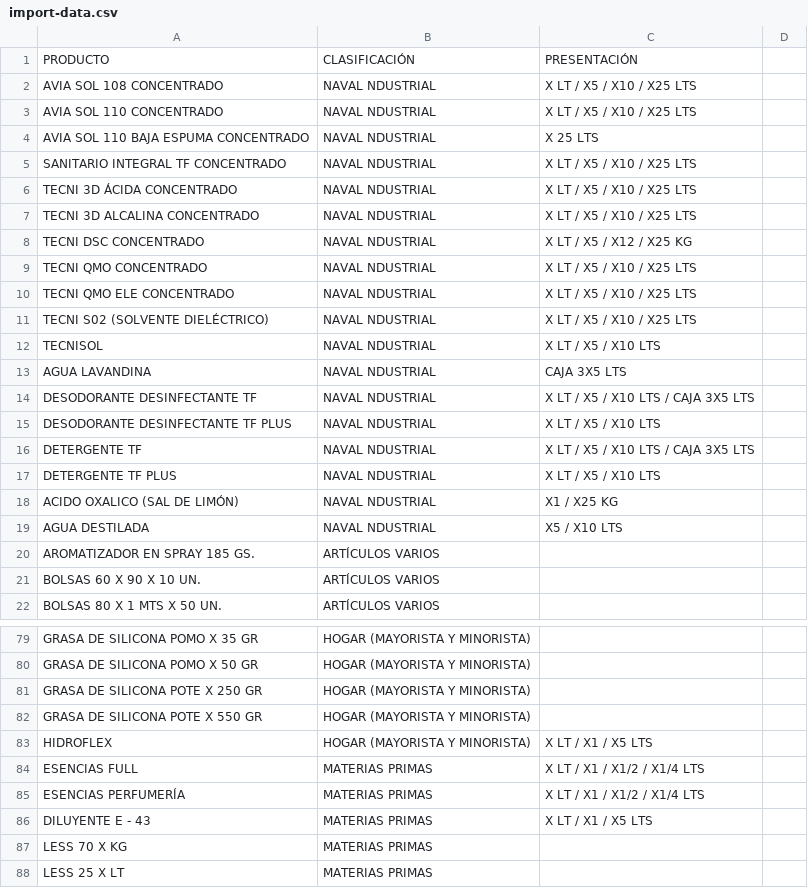
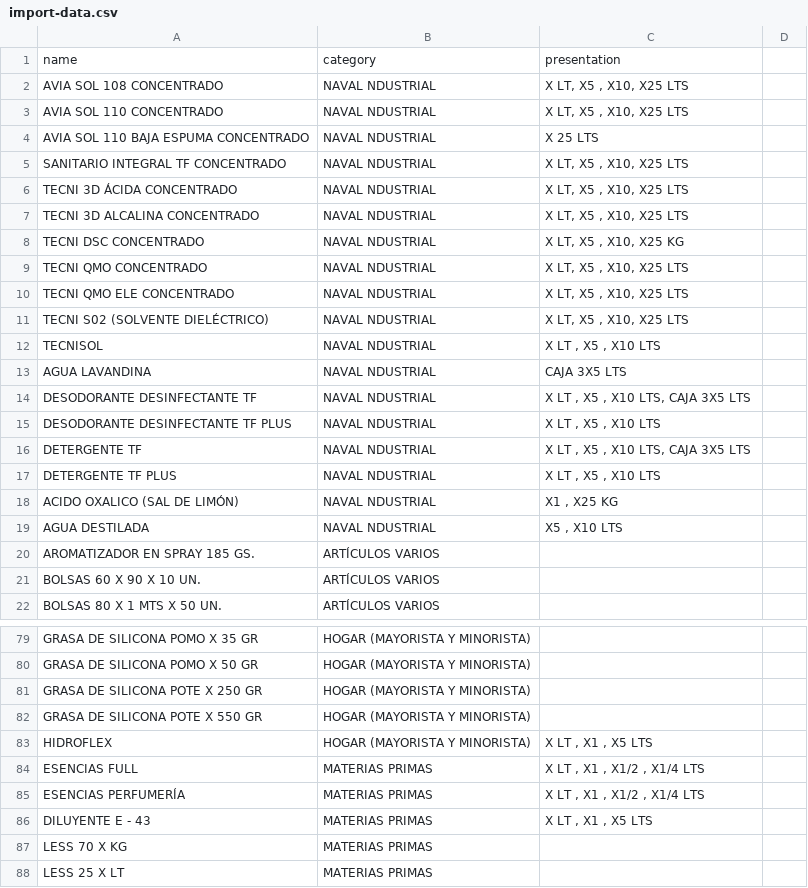
Before and after one commit to LauStadler/Catalogo-Online, a CSV file: import-data.csv, drawn as a sheet; only a part is shown, gaps mark what is left out; the diff covers the shown part only.

Commit message:
ajustes en la sección de productos

```diff
--- a/import-data.csv
+++ b/import-data.csv
@@ -1,20 +1,20 @@
-PRODUCTO;CLASIFICACIÓN;PRESENTACIÓN;
-AVIA SOL 108 CONCENTRADO ;NAVAL NDUSTRIAL ;X LT / X5 / X10 / X25 LTS;
-AVIA SOL 110 CONCENTRADO ;NAVAL NDUSTRIAL ;X LT / X5 / X10 / X25 LTS;
+name;category;presentation;
+AVIA SOL 108 CONCENTRADO ;NAVAL NDUSTRIAL ;X LT, X5 , X10,  X25 LTS;
+AVIA SOL 110 CONCENTRADO ;NAVAL NDUSTRIAL ;X LT, X5 , X10,  X25 LTS;
 AVIA SOL 110 BAJA ESPUMA CONCENTRADO;NAVAL NDUSTRIAL ;X 25 LTS;
-SANITARIO INTEGRAL TF CONCENTRADO ;NAVAL NDUSTRIAL ;X LT / X5 / X10 / X25 LTS;
-TECNI 3D ÁCIDA CONCENTRADO ;NAVAL NDUSTRIAL ;X LT / X5 / X10 / X25 LTS;
-TECNI 3D ALCALINA CONCENTRADO ;NAVAL NDUSTRIAL ;X LT / X5 / X10 / X25 LTS;
-TECNI DSC CONCENTRADO ;NAVAL NDUSTRIAL ;X LT / X5 / X12 / X25 KG;
-TECNI QMO CONCENTRADO ;NAVAL NDUSTRIAL ;X LT / X5 / X10 / X25 LTS;
-TECNI QMO ELE CONCENTRADO ;NAVAL NDUSTRIAL ;X LT / X5 / X10 / X25 LTS;
-TECNI S02 (SOLVENTE DIELÉCTRICO);NAVAL NDUSTRIAL ;X LT / X5 / X10 / X25 LTS ;
-TECNISOL ;NAVAL NDUSTRIAL ;X LT / X5 / X10 LTS ;
+SANITARIO INTEGRAL TF CONCENTRADO ;NAVAL NDUSTRIAL ;X LT, X5 , X10,  X25 LTS;
+TECNI 3D ÁCIDA CONCENTRADO ;NAVAL NDUSTRIAL ;X LT, X5 , X10,  X25 LTS;
+TECNI 3D ALCALINA CONCENTRADO ;NAVAL NDUSTRIAL ;X LT, X5 , X10,  X25 LTS;
+TECNI DSC CONCENTRADO ;NAVAL NDUSTRIAL ;X LT, X5 , X10,  X25 KG;
+TECNI QMO CONCENTRADO ;NAVAL NDUSTRIAL ;X LT, X5 , X10,  X25 LTS;
+TECNI QMO ELE CONCENTRADO ;NAVAL NDUSTRIAL ;X LT, X5 , X10,  X25 LTS;
+TECNI S02 (SOLVENTE DIELÉCTRICO);NAVAL NDUSTRIAL ;X LT, X5 , X10,  X25 LTS;
+TECNISOL ;NAVAL NDUSTRIAL ;X LT , X5 , X10 LTS ;
 AGUA LAVANDINA ;NAVAL NDUSTRIAL ;CAJA 3X5 LTS;
-DESODORANTE DESINFECTANTE TF;NAVAL NDUSTRIAL ;X LT / X5 / X10 LTS / CAJA 3X5 LTS;
-DESODORANTE DESINFECTANTE TF PLUS;NAVAL NDUSTRIAL ;X LT / X5 / X10 LTS;
-DETERGENTE TF ;NAVAL NDUSTRIAL ;X LT / X5 / X10 LTS / CAJA 3X5 LTS;
-DETERGENTE TF PLUS;NAVAL NDUSTRIAL ;X LT / X5 / X10 LTS;
-ACIDO OXALICO (SAL DE LIMÓN);NAVAL NDUSTRIAL ;X1 / X25 KG;
-AGUA DESTILADA ;NAVAL NDUSTRIAL ;X5 / X10 LTS;
+DESODORANTE DESINFECTANTE TF;NAVAL NDUSTRIAL ;X LT , X5 , X10 LTS,  CAJA 3X5 LTS;
+DESODORANTE DESINFECTANTE TF PLUS;NAVAL NDUSTRIAL ;X LT , X5 , X10 LTS;
+DETERGENTE TF ;NAVAL NDUSTRIAL ;X LT , X5 , X10 LTS,  CAJA 3X5 LTS;
+DETERGENTE TF PLUS;NAVAL NDUSTRIAL ;X LT , X5 , X10 LTS;
+ACIDO OXALICO (SAL DE LIMÓN);NAVAL NDUSTRIAL ;X1 ,  X25 KG;
+AGUA DESTILADA ;NAVAL NDUSTRIAL ;X5 , X10 LTS;
 AROMATIZADOR EN SPRAY 185 GS.;ARTÍCULOS VARIOS;;
@@ -82,6 +82,6 @@ GRASA DE SILICONA POTE X 250 GR;HOGAR (MAYORISTA Y MINORISTA);;
 GRASA DE SILICONA POTE X 550 GR;HOGAR (MAYORISTA Y MINORISTA);;
-HIDROFLEX ;HOGAR (MAYORISTA Y MINORISTA);X LT / X1 / X5 LTS;
-ESENCIAS FULL ;MATERIAS PRIMAS ;X LT / X1 / X1/2 / X1/4 LTS ;
-ESENCIAS PERFUMERÍA ;MATERIAS PRIMAS ;X LT / X1 / X1/2 / X1/4 LTS ;
-DILUYENTE E - 43 ;MATERIAS PRIMAS ;X LT / X1 / X5 LTS;
+HIDROFLEX ;HOGAR (MAYORISTA Y MINORISTA);X LT , X1 , X5 LTS;
+ESENCIAS FULL ;MATERIAS PRIMAS ;X LT , X1 , X1/2 , X1/4 LTS ;
+ESENCIAS PERFUMERÍA ;MATERIAS PRIMAS ;X LT , X1 , X1/2 , X1/4 LTS ;
+DILUYENTE E - 43 ;MATERIAS PRIMAS ;X LT , X1 , X5 LTS;
 LESS 70 X KG;MATERIAS PRIMAS ;;
```
Also changed, not shown: 29 edited cells elsewhere in this file, 2 other files.
